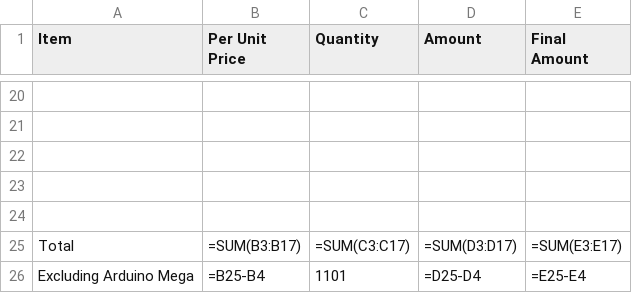
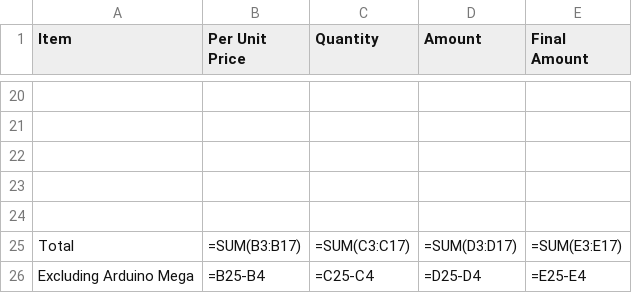
Before and after one commit to Crowned-Eagle/RFID4Lib, a CSV file: References/Quotation - RFID4Lib.csv, drawn as a sheet; only a part is shown, gaps mark what is left out; the diff names each change by its address in the sheet, - before the commit and + after, or states it on an @@ line.

Commit message:
Added Tentative Quotation for RFID4Lib Files, DO CHECK

```diff
--- a/References/Quotation - RFID4Lib.csv
+++ b/References/Quotation - RFID4Lib.csv
-C26 (Quantity): 1101
+C26 (Quantity): =C25-C4
```
Also changed, not shown: 2 other files.
